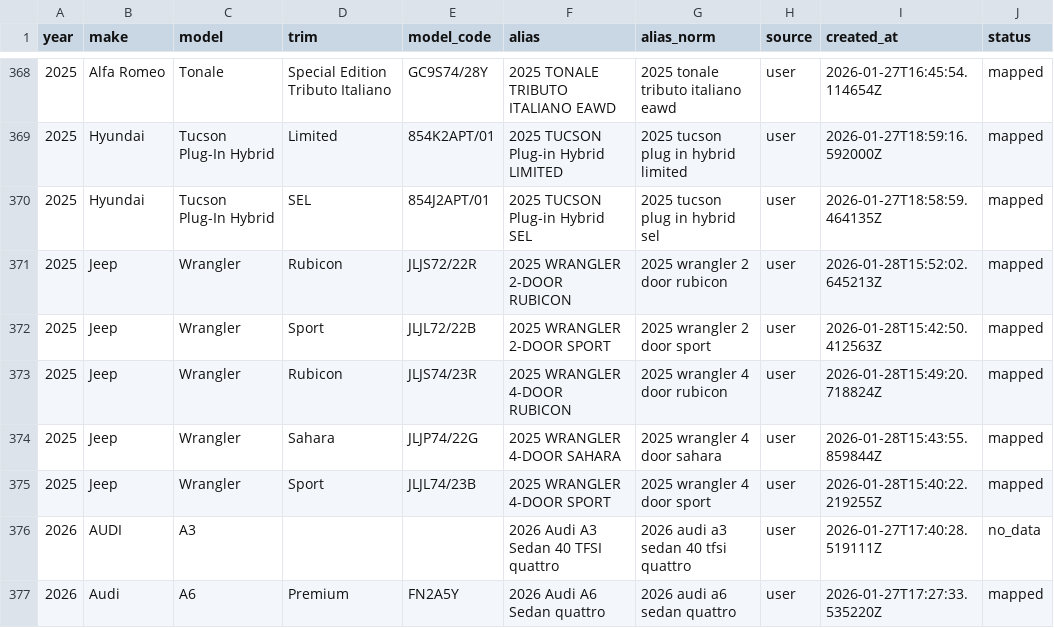
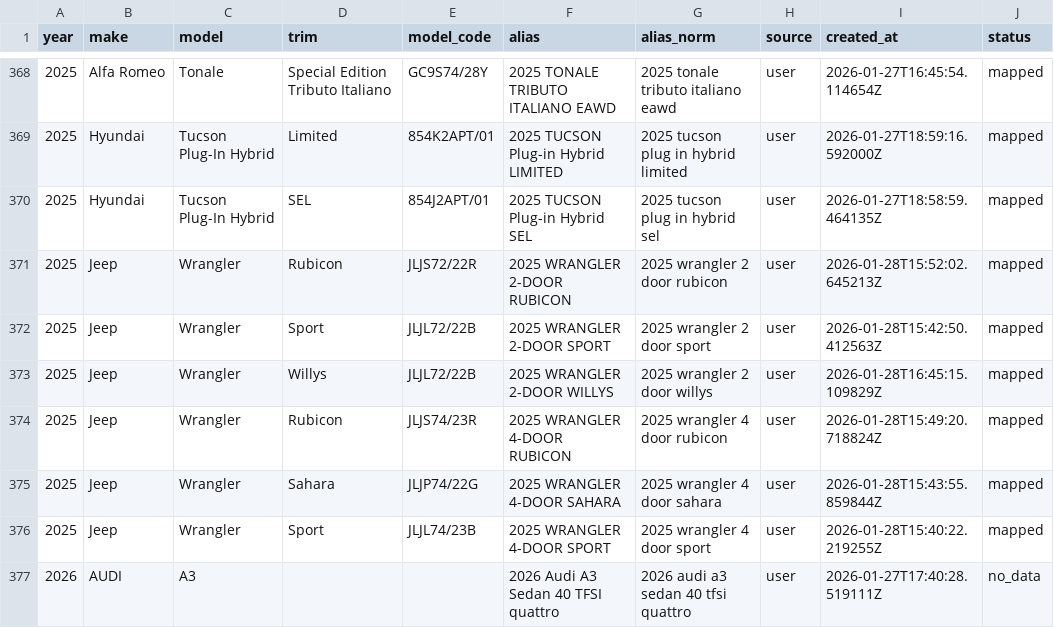
Before and after one commit to klb-text/map, a CSV file: Aliases.csv, drawn as a sheet; only a part is shown, gaps mark what is left out; the shorter side is filled out with more unchanged rows; the diff names each change by its address in the sheet, - before the commit and + after, or states it on an @@ line.

Commit message:
chore(mappings): upsert 1 row(s) via AFF UI - 1769618715.3905442

```diff
--- a/Aliases.csv
+++ b/Aliases.csv
+row 373: 2025 | Jeep | Wrangler | Willys | JLJL72/22B | 2025 WRANGLER 2-DOOR WILLYS | 2025 wrangler 2 door willys | user | 2026-01-28T16:45:15.109829Z | mapped
```
